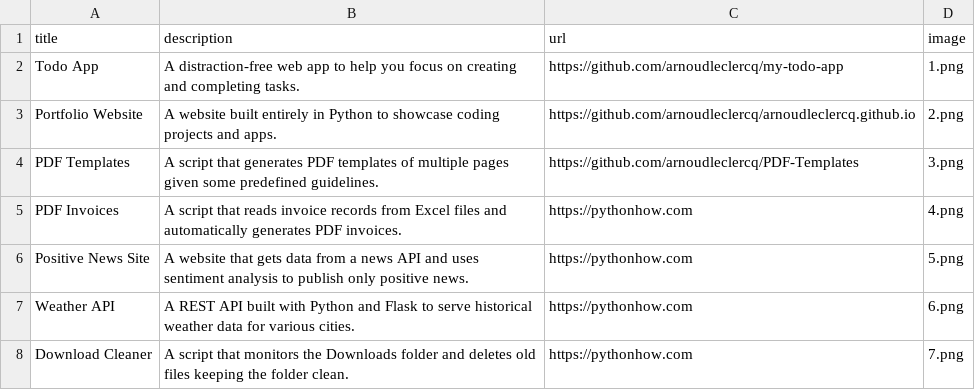
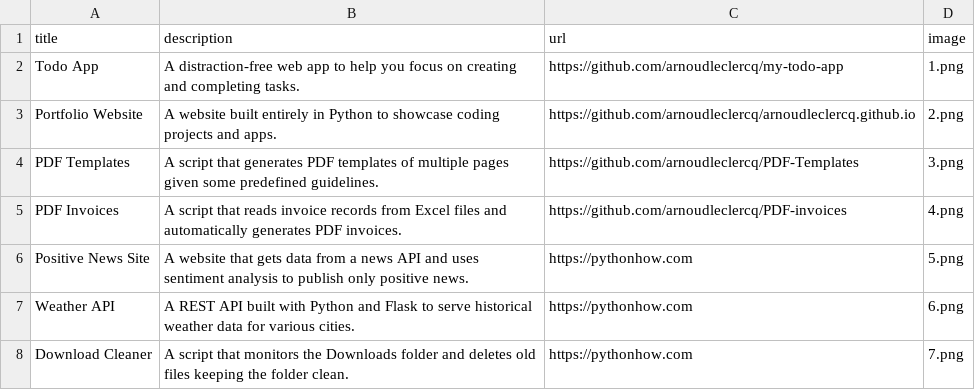
Before and after one commit to arnoudleclercq/arnoudleclercq.github.io, a CSV file: data.csv, drawn as a sheet; only a part is shown.

Commit message:
Link updates

```diff
--- a/data.csv
+++ b/data.csv
@@ -4,3 +4,3 @@ Portfolio Website;A website built entirely in Python to showcase coding projects
 PDF Templates;A script that generates PDF templates of multiple pages given some predefined guidelines.;https://github.com/arnoudleclercq/PDF-Templates;3.png
-PDF Invoices;A script that reads invoice records from Excel files and automatically generates PDF invoices.;https://pythonhow.com;4.png
+PDF Invoices;A script that reads invoice records from Excel files and automatically generates PDF invoices.;https://github.com/arnoudleclercq/PDF-invoices;4.png
 Positive News Site;A website that gets data from a news API and uses sentiment analysis to publish only positive news.;https://pythonhow.com;5.png
```
